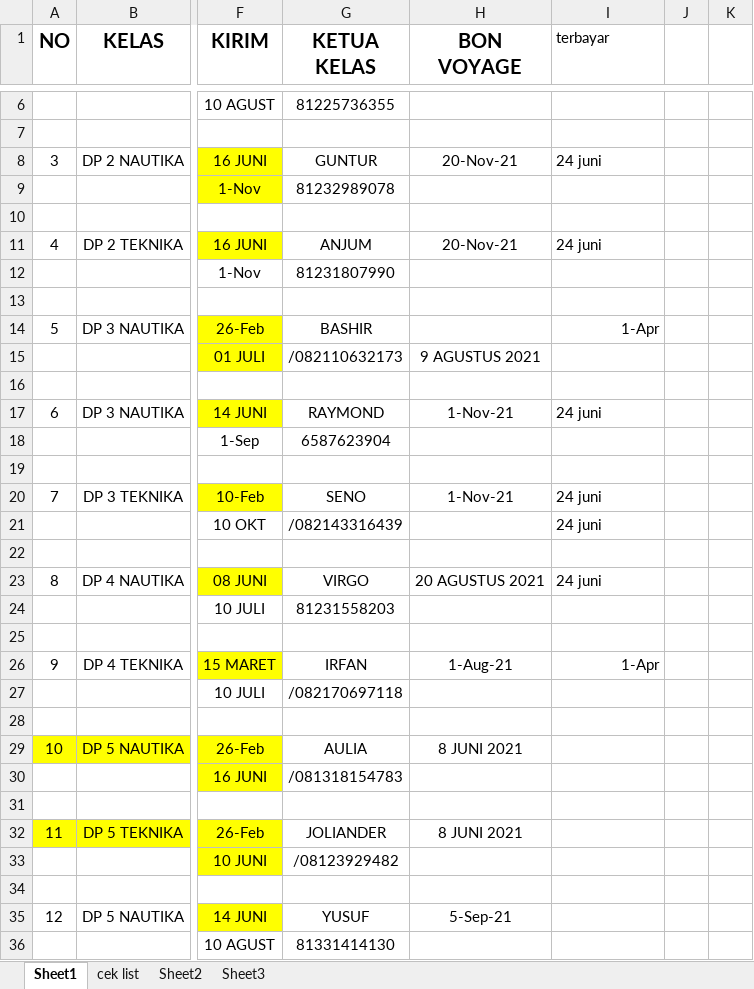
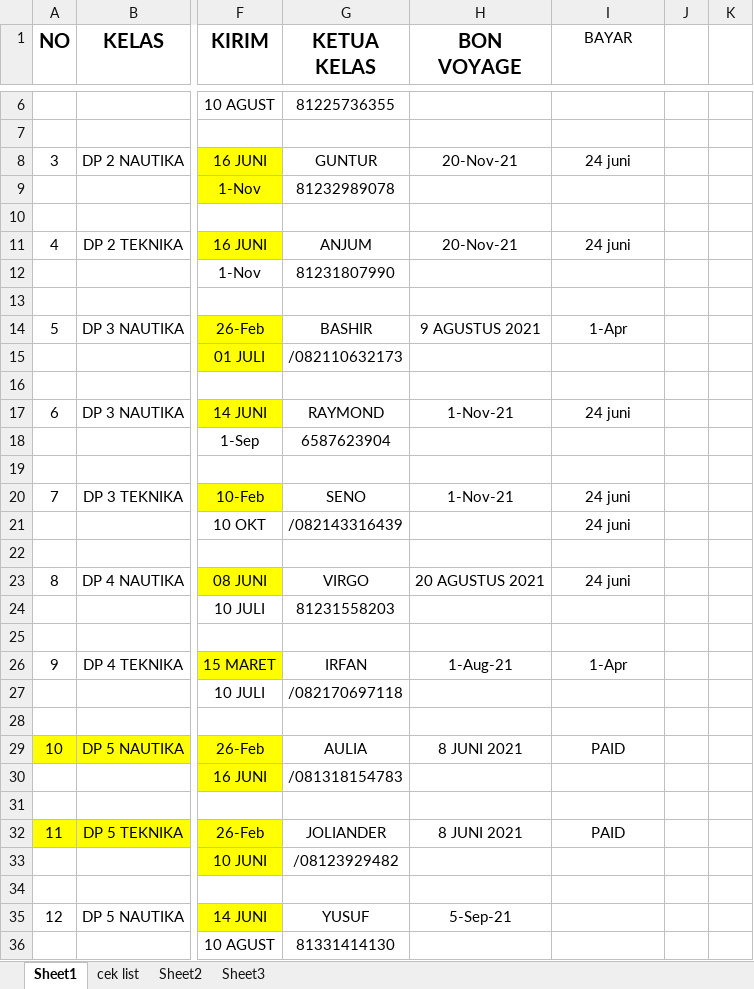
Before and after one commit to dedyhariadi/progress, an Excel workbook: RENCANA BON VOYAGE.xlsx, sheet Sheet1, drawn as a sheet; only a part is shown, gaps mark what is left out; values as stored, in another font and other column widths than the file's, no borders; the diff covers the shown part only; the diff names each change by its address in the sheet, - before the commit and + after, or states it on an @@ line.

```diff
--- a/RENCANA BON VOYAGE.xlsx (sheet Sheet1)
+++ b/RENCANA BON VOYAGE.xlsx (sheet Sheet1)
-I1: terbayar
+I1: BAYAR
-I1 alignment: left
+I1 alignment: center
-I8 alignment: left
+I8 alignment: center
-I11 alignment: left
+I11 alignment: center
-H14 (BON VOYAGE): (empty)
+H14 (BON VOYAGE): 9 AGUSTUS 2021
-I14 alignment: right
+I14 alignment: center
-H15 (BON VOYAGE): 9 AGUSTUS 2021
+H15 (BON VOYAGE): (empty)
-I17 alignment: left
+I17 alignment: center
-I20:I21 alignment: left
+I20:I21 alignment: center
-I23 alignment: left
+I23 alignment: center
-I26 alignment: right
+I26 alignment: center
-I29 (BAYAR): (empty)
+I29 (BAYAR): PAID
-I32 (BAYAR): (empty)
+I32 (BAYAR): PAID
```
Also changed, not shown: 9 added rows, 2 edited cells and cell formats elsewhere in this sheet, 6 other files.
